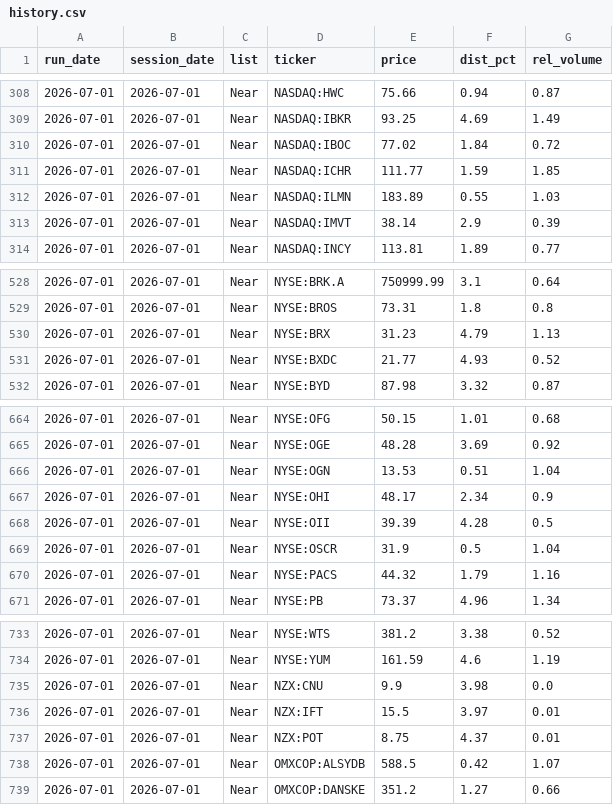
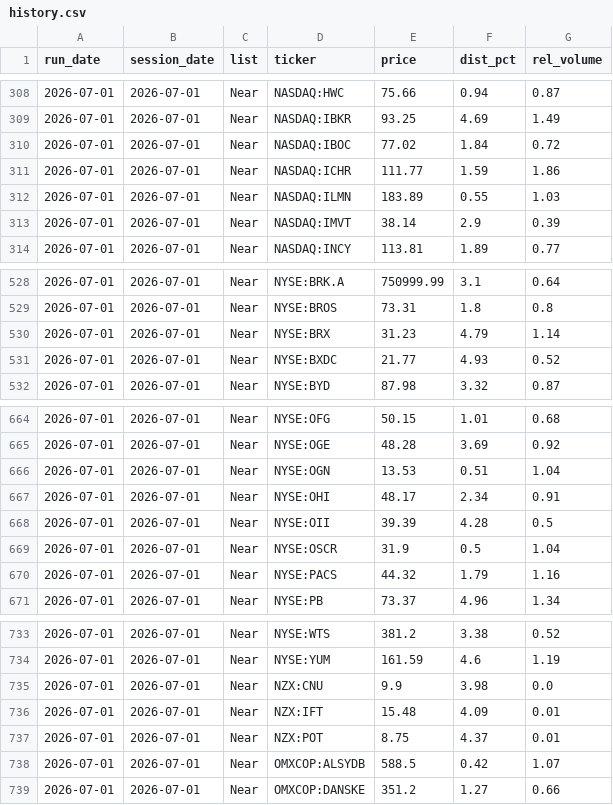
Before and after one commit to patrickdx/breakout-screener, a CSV file: data/history.csv, drawn as a sheet; only a part is shown, gaps mark what is left out.

```diff
--- a/data/history.csv
+++ b/data/history.csv
@@ -310,3 +310,3 @@ run_date,session_date,list,ticker,price,dist_pct,rel_volume
 2026-07-01,2026-07-01,Near,NASDAQ:IBOC,77.02,1.84,0.72
-2026-07-01,2026-07-01,Near,NASDAQ:ICHR,111.77,1.59,1.85
+2026-07-01,2026-07-01,Near,NASDAQ:ICHR,111.77,1.59,1.86
 2026-07-01,2026-07-01,Near,NASDAQ:ILMN,183.89,0.55,1.03
@@ -529,3 +529,3 @@ run_date,session_date,list,ticker,price,dist_pct,rel_volume
 2026-07-01,2026-07-01,Near,NYSE:BROS,73.31,1.8,0.8
-2026-07-01,2026-07-01,Near,NYSE:BRX,31.23,4.79,1.13
+2026-07-01,2026-07-01,Near,NYSE:BRX,31.23,4.79,1.14
 2026-07-01,2026-07-01,Near,NYSE:BXDC,21.77,4.93,0.52
@@ -666,3 +666,3 @@ run_date,session_date,list,ticker,price,dist_pct,rel_volume
 2026-07-01,2026-07-01,Near,NYSE:OGN,13.53,0.51,1.04
-2026-07-01,2026-07-01,Near,NYSE:OHI,48.17,2.34,0.9
+2026-07-01,2026-07-01,Near,NYSE:OHI,48.17,2.34,0.91
 2026-07-01,2026-07-01,Near,NYSE:OII,39.39,4.28,0.5
@@ -735,3 +735,3 @@ run_date,session_date,list,ticker,price,dist_pct,rel_volume
 2026-07-01,2026-07-01,Near,NZX:CNU,9.9,3.98,0.0
-2026-07-01,2026-07-01,Near,NZX:IFT,15.5,3.97,0.01
+2026-07-01,2026-07-01,Near,NZX:IFT,15.48,4.09,0.01
 2026-07-01,2026-07-01,Near,NZX:POT,8.75,4.37,0.01
```
Also changed, not shown: 7 other files.
